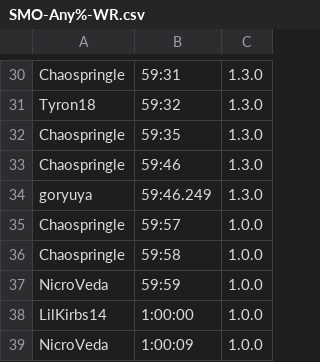
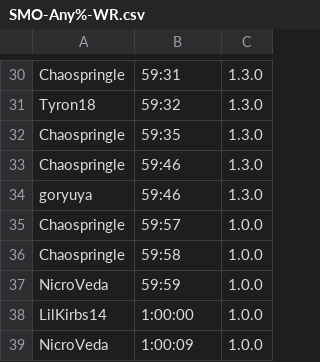
Before and after one commit to A01703331/TC-1031-Proyecto, a CSV file: SMO-Any%-WR.csv, drawn as a sheet; only a part is shown, gaps mark what is left out.

```diff
--- a/SMO-Any%-WR.csv
+++ b/SMO-Any%-WR.csv
@@ -33,3 +33,3 @@ Chaospringle,59:35,1.3.0
 Chaospringle,59:46,1.3.0
-goryuya,59:46.249,1.3.0
+goryuya,59:46,1.3.0
 Chaospringle,59:57,1.0.0
```
Also changed, not shown: 3 other files.
